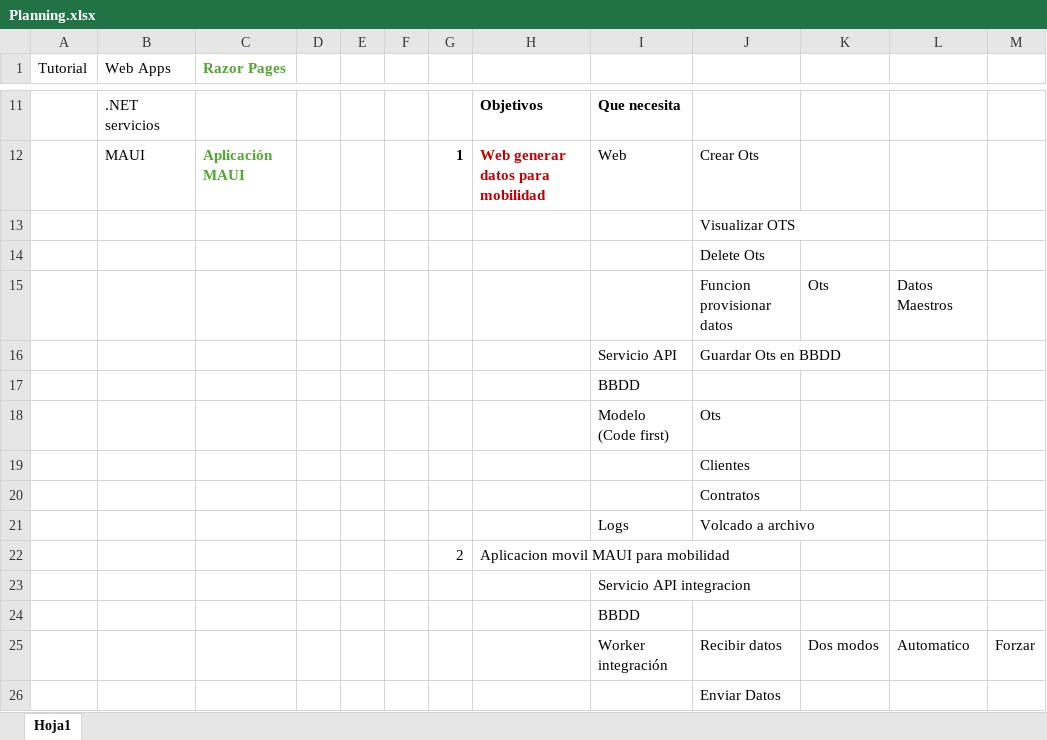
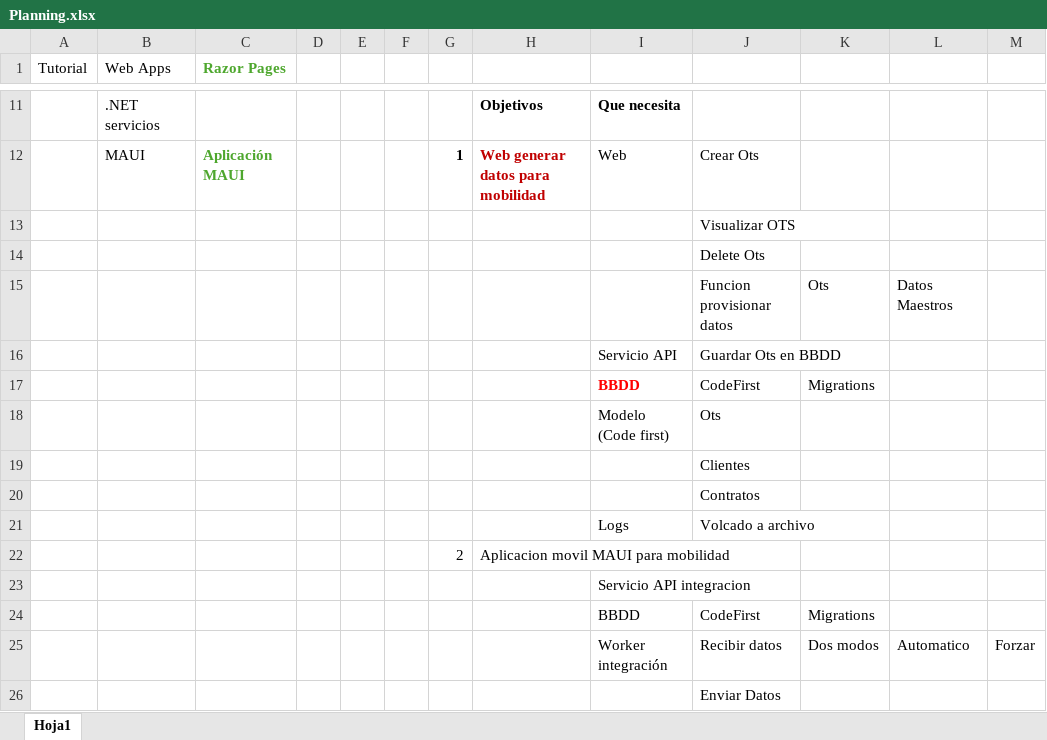
Before and after one commit to Djeda8/DouNet, an Excel workbook: Documentacion/Planning.xlsx, sheet Hoja1, drawn as a sheet; only a part is shown, gaps mark what is left out; values as stored, in another font and other column widths than the file's, no borders; removed rows and columns are numbered as before the commit, all else as after; the diff names each change by its address in the sheet, - before the commit and + after, or states it on an @@ line.

```diff
--- a/Documentacion/Planning.xlsx (sheet Hoja1)
+++ b/Documentacion/Planning.xlsx (sheet Hoja1)
-row 17:  |  |  |  |  |  |  |  | BBDD
+row 17:  |  |  |  |  |  |  |  | BBDD | CodeFirst | Migrations
-row 24:  |  |  |  |  |  |  |  | BBDD
+row 24:  |  |  |  |  |  |  |  | BBDD | CodeFirst | Migrations
```
Also changed, not shown: 21 other files.
